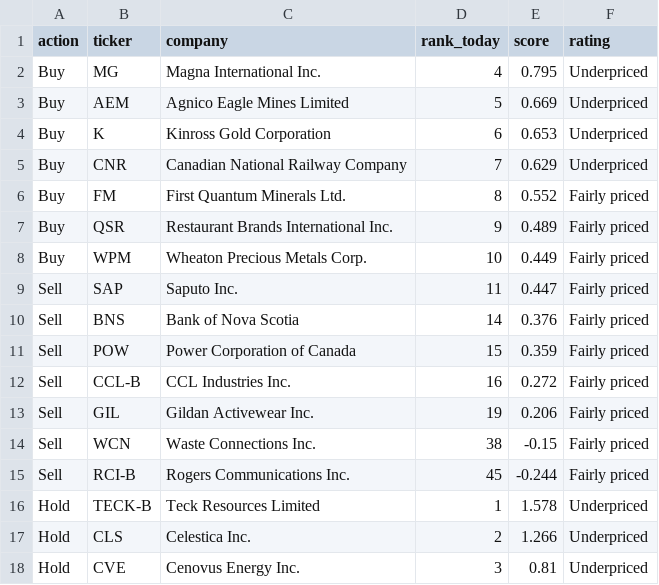
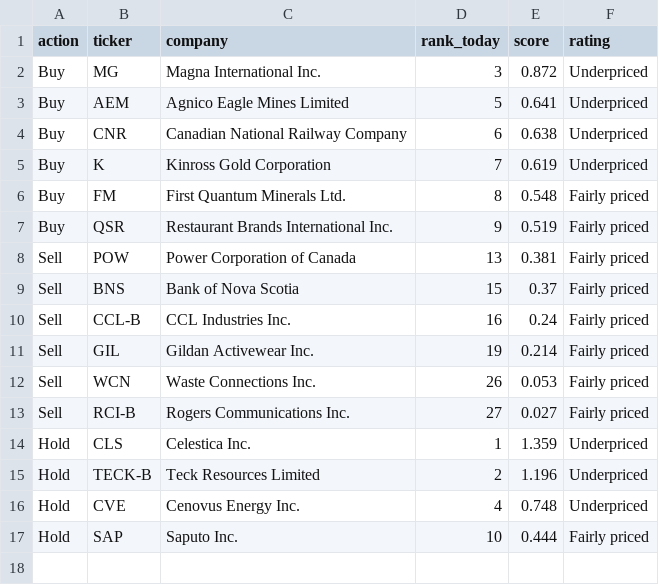
Before and after one commit to connormcginty12-alt/tsx-value-check, a CSV file: portfolio_plan.csv, drawn as a sheet.

```diff
--- a/portfolio_plan.csv
+++ b/portfolio_plan.csv
@@ -1,18 +1,17 @@
 action,ticker,company,rank_today,score,rating
-Buy,MG,Magna International Inc.,4,0.795,Underpriced
-Buy,AEM,Agnico Eagle Mines Limited,5,0.669,Underpriced
-Buy,K,Kinross Gold Corporation,6,0.653,Underpriced
-Buy,CNR,Canadian National Railway Company,7,0.629,Underpriced
-Buy,FM,First Quantum Minerals Ltd.,8,0.552,Fairly priced
-Buy,QSR,Restaurant Brands International Inc.,9,0.489,Fairly priced
-Buy,WPM,Wheaton Precious Metals Corp.,10,0.449,Fairly priced
-Sell,SAP,Saputo Inc.,11,0.447,Fairly priced
-Sell,BNS,Bank of Nova Scotia,14,0.376,Fairly priced
-Sell,POW,Power Corporation of Canada,15,0.359,Fairly priced
-Sell,CCL-B,CCL Industries Inc.,16,0.272,Fairly priced
-Sell,GIL,Gildan Activewear Inc.,19,0.206,Fairly priced
-Sell,WCN,Waste Connections Inc.,38,-0.15,Fairly priced
-Sell,RCI-B,Rogers Communications Inc.,45,-0.244,Fairly priced
-Hold,TECK-B,Teck Resources Limited,1,1.578,Underpriced
-Hold,CLS,Celestica Inc.,2,1.266,Underpriced
-Hold,CVE,Cenovus Energy Inc.,3,0.81,Underpriced
+Buy,MG,Magna International Inc.,3,0.872,Underpriced
+Buy,AEM,Agnico Eagle Mines Limited,5,0.641,Underpriced
+Buy,CNR,Canadian National Railway Company,6,0.638,Underpriced
+Buy,K,Kinross Gold Corporation,7,0.619,Underpriced
+Buy,FM,First Quantum Minerals Ltd.,8,0.548,Fairly priced
+Buy,QSR,Restaurant Brands International Inc.,9,0.519,Fairly priced
+Sell,POW,Power Corporation of Canada,13,0.381,Fairly priced
+Sell,BNS,Bank of Nova Scotia,15,0.37,Fairly priced
+Sell,CCL-B,CCL Industries Inc.,16,0.24,Fairly priced
+Sell,GIL,Gildan Activewear Inc.,19,0.214,Fairly priced
+Sell,WCN,Waste Connections Inc.,26,0.053,Fairly priced
+Sell,RCI-B,Rogers Communications Inc.,27,0.027,Fairly priced
+Hold,CLS,Celestica Inc.,1,1.359,Underpriced
+Hold,TECK-B,Teck Resources Limited,2,1.196,Underpriced
+Hold,CVE,Cenovus Energy Inc.,4,0.748,Underpriced
+Hold,SAP,Saputo Inc.,10,0.444,Fairly priced
```
Also changed, not shown: portfolio_value.csv, ratings.csv, 13 other files.
